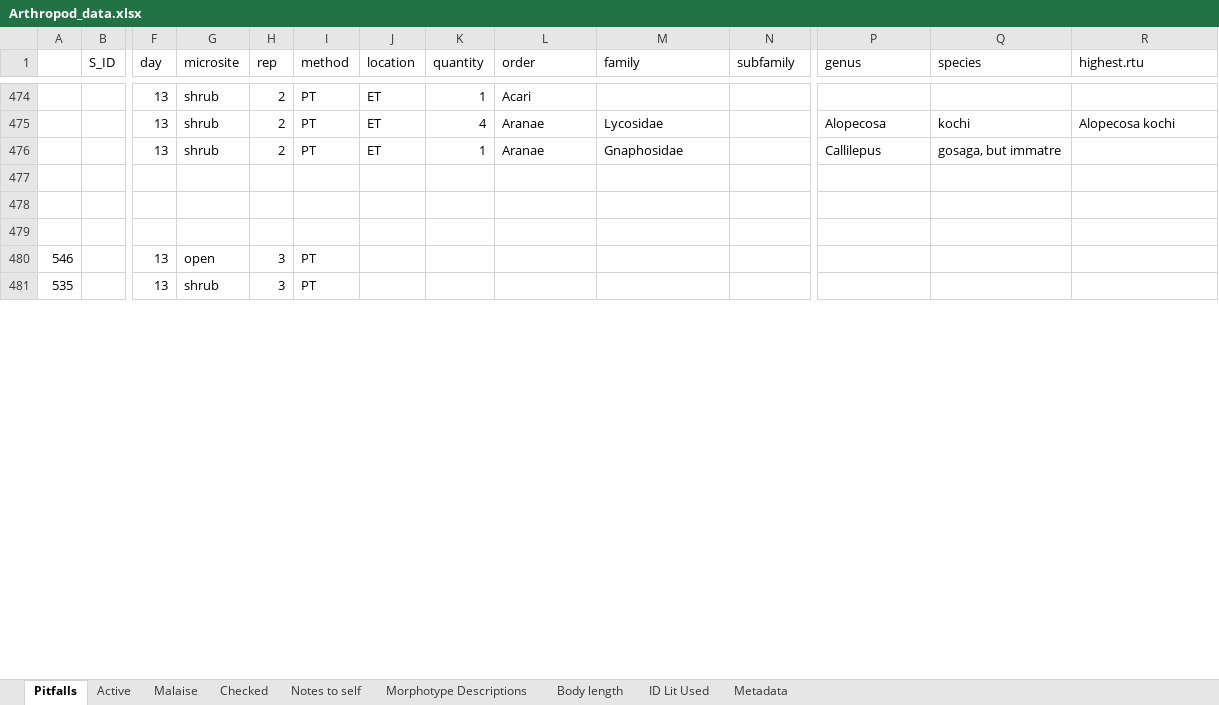
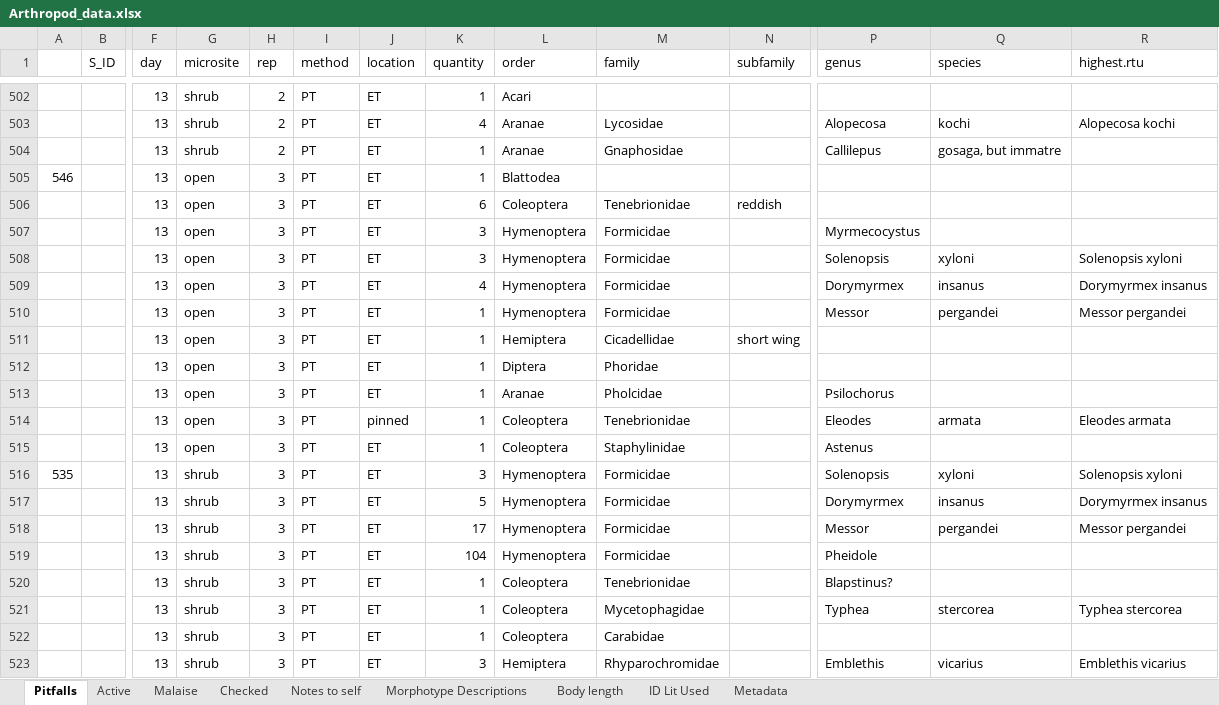
Before and after one commit to jennabraun/prey_item_survey, an Excel workbook: Raw Data/Arthropod_data.xlsx, sheet Pitfalls, drawn as a sheet; only a part is shown, gaps mark what is left out; values as stored, in another font and other column widths than the file's, no borders; removed rows and columns are numbered as before the commit, all else as after; rows hold the shown columns only; the diff covers the shown part only; the diff names each change by its address in the sheet, - before the commit and + after, or states it on an @@ line.

```diff
--- a/Raw Data/Arthropod_data.xlsx (sheet Pitfalls)
+++ b/Raw Data/Arthropod_data.xlsx (sheet Pitfalls)
-row 477: (empty)
-row 478: (empty)
-row 479: (empty)
-J505 (location): (empty)
+J505 (location): ET
-K505 (quantity): (empty)
+K505 (quantity): 1
-L505 (order): (empty)
+L505 (order): Blattodea
+row 506:  |  | 13 | open | 3 | PT | ET | 6 | Coleoptera | Tenebrionidae | reddish
+row 507:  |  | 13 | open | 3 | PT | ET | 3 | Hymenoptera | Formicidae |  | Myrmecocystus
+row 508:  |  | 13 | open | 3 | PT | ET | 3 | Hymenoptera | Formicidae |  | Solenopsis | xyloni | Solenopsis xyloni
+row 509:  |  | 13 | open | 3 | PT | ET | 4 | Hymenoptera | Formicidae |  | Dorymyrmex | insanus | Dorymyrmex insanus
+row 510:  |  | 13 | open | 3 | PT | ET | 1 | Hymenoptera | Formicidae |  | Messor | pergandei | Messor pergandei
+row 511:  |  | 13 | open | 3 | PT | ET | 1 | Hemiptera | Cicadellidae | short wing
+row 512:  |  | 13 | open | 3 | PT | ET | 1 | Diptera | Phoridae
+row 513:  |  | 13 | open | 3 | PT | ET | 1 | Aranae | Pholcidae |  | Psilochorus
+row 514:  |  | 13 | open | 3 | PT | pinned | 1 | Coleoptera | Tenebrionidae |  | Eleodes | armata | Eleodes armata
+row 515:  |  | 13 | open | 3 | PT | ET | 1 | Coleoptera | Staphylinidae |  | Astenus
-J516 (location): (empty)
+J516 (location): ET
-K516 (quantity): (empty)
+K516 (quantity): 3
-L516 (order): (empty)
+L516 (order): Hymenoptera
-M516 (family): (empty)
+M516 (family): Formicidae
-P516 (genus): (empty)
+P516 (genus): Solenopsis
-Q516 (species): (empty)
+Q516 (species): xyloni
-R516 (highest.rtu): (empty)
+R516 (highest.rtu): Solenopsis xyloni
+row 517:  |  | 13 | shrub | 3 | PT | ET | 5 | Hymenoptera | Formicidae |  | Dorymyrmex | insanus | Dorymyrmex insanus
+row 518:  |  | 13 | shrub | 3 | PT | ET | 17 | Hymenoptera | Formicidae |  | Messor | pergandei | Messor pergandei
+row 519:  |  | 13 | shrub | 3 | PT | ET | 104 | Hymenoptera | Formicidae |  | Pheidole
+row 520:  |  | 13 | shrub | 3 | PT | ET | 1 | Coleoptera | Tenebrionidae |  | Blapstinus?
+row 521:  |  | 13 | shrub | 3 | PT | ET | 1 | Coleoptera | Mycetophagidae |  | Typhea | stercorea | Typhea stercorea
+row 522:  |  | 13 | shrub | 3 | PT | ET | 1 | Coleoptera | Carabidae
+row 523:  |  | 13 | shrub | 3 | PT | ET | 3 | Hemiptera | Rhyparochromidae |  | Emblethis | vicarius | Emblethis vicarius
```
Also changed, not shown: 144 added rows and 96 edited cells elsewhere in this sheet, sheet Notes to self, 1 other file.
